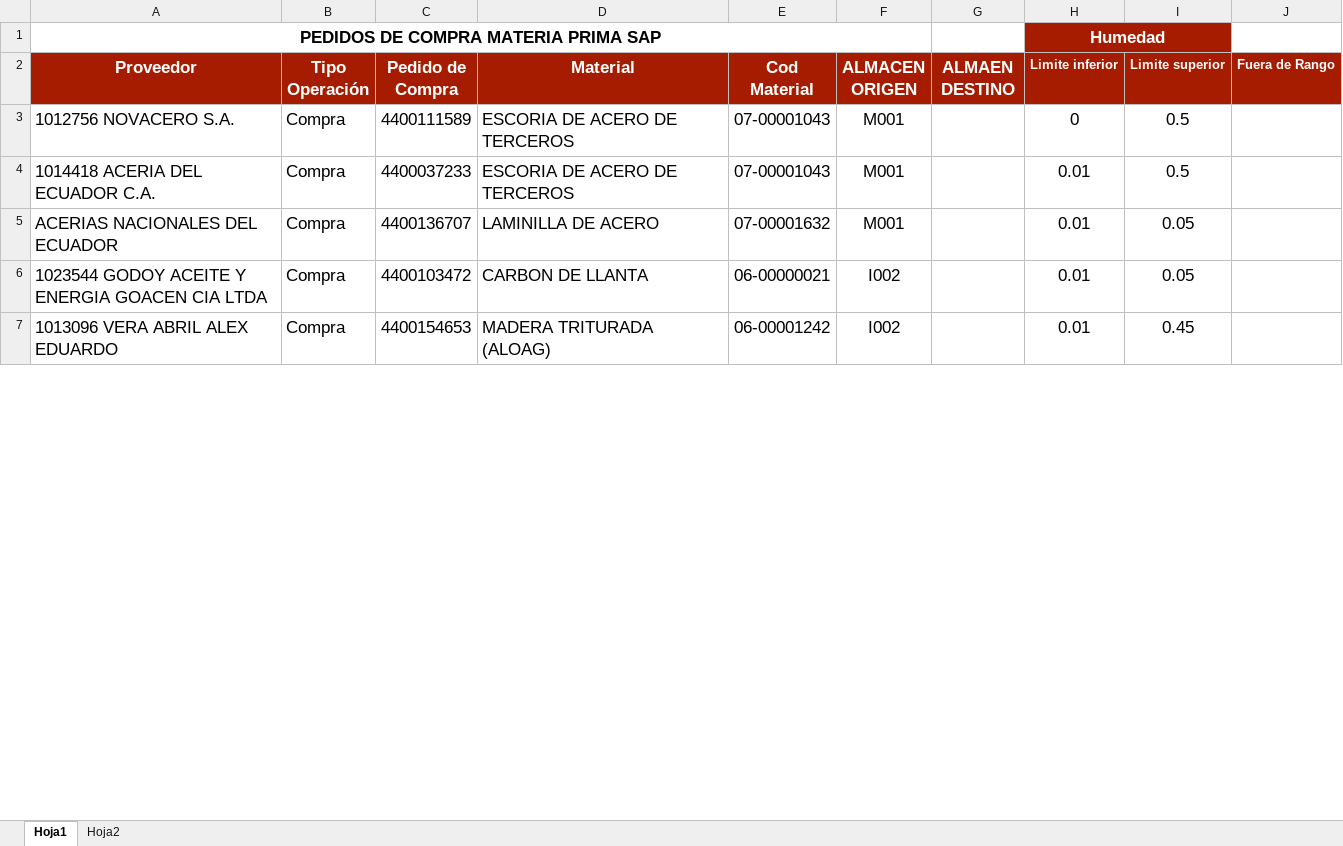
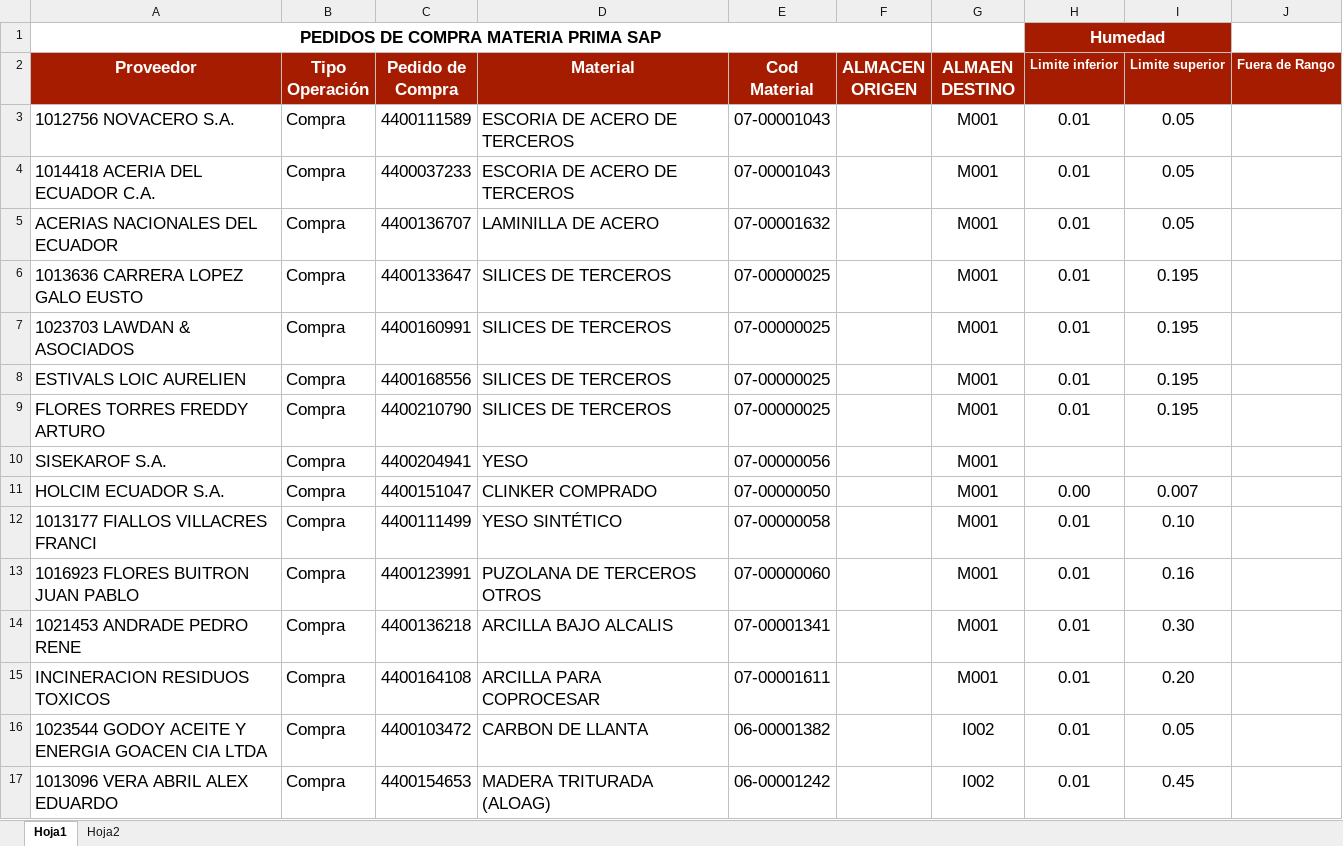
Before and after one commit to BenCruzSar95/UNACEMMAURO, an Excel workbook: Robot Facturación Materia Prima/Config/Descargas/Pedidos SAP.xlsx, sheet Hoja1, drawn as a sheet; only a part is shown; values as stored, in another font and other column widths than the file's, no borders; addresses are those after the commit; the diff covers the shown part only; the diff names each change by its address in the sheet, - before the commit and + after, or states it on an @@ line.

```diff
--- a/Robot Facturación Materia Prima/Config/Descargas/Pedidos SAP.xlsx (sheet Hoja1)
+++ b/Robot Facturación Materia Prima/Config/Descargas/Pedidos SAP.xlsx (sheet Hoja1)
-F3:F5 (ALMACEN ORIGEN): M001
+F3:F5 (ALMACEN ORIGEN): (empty)
-G3:G5 (ALMAEN DESTINO): (empty)
+G3:G5 (ALMAEN DESTINO): M001
-H3 (Limite inferior): 0
+H3 (Limite inferior): 0.01
-I3:I4 (Limite superior): 0.5
+I3:I4 (Limite superior): 0.05
+row 6: 1013636 CARRERA LOPEZ GALO EUSTO | Compra | 4400133647 | SILICES DE TERCEROS | 07-00000025 |  | M001 | 0.01 | 0.195
+row 7: 1023703 LAWDAN & ASOCIADOS | Compra | 4400160991 | SILICES DE TERCEROS | 07-00000025 |  | M001 | 0.01 | 0.195
+row 8: ESTIVALS LOIC AURELIEN | Compra | 4400168556 | SILICES DE TERCEROS | 07-00000025 |  | M001 | 0.01 | 0.195
+row 9: FLORES TORRES FREDDY ARTURO | Compra | 4400210790 | SILICES DE TERCEROS | 07-00000025 |  | M001 | 0.01 | 0.195
+row 10: SISEKAROF S.A. | Compra | 4400204941 | YESO | 07-00000056 |  | M001
+row 11: HOLCIM ECUADOR S.A. | Compra | 4400151047 | CLINKER COMPRADO | 07-00000050 |  | M001 | 0.00 | 0.007
+row 12: 1013177 FIALLOS VILLACRES FRANCI | Compra | 4400111499 | YESO SINTÉTICO | 07-00000058 |  | M001 | 0.01 | 0.10
+row 13: 1016923 FLORES BUITRON JUAN PABLO | Compra | 4400123991 | PUZOLANA DE TERCEROS OTROS | 07-00000060 |  | M001 | 0.01 | 0.16
+row 14: 1021453 ANDRADE PEDRO RENE | Compra | 4400136218 | ARCILLA BAJO ALCALIS | 07-00001341 |  | M001 | 0.01 | 0.30
+row 15: INCINERACION RESIDUOS TOXICOS | Compra | 4400164108 | ARCILLA PARA COPROCESAR | 07-00001611 |  | M001 | 0.01 | 0.20
-E16 (Cod Material): 06-00000021
+E16 (Cod Material): 06-00001382
-F16:F17 (ALMACEN ORIGEN): I002
+F16:F17 (ALMACEN ORIGEN): (empty)
-G16:G17 (ALMAEN DESTINO): (empty)
+G16:G17 (ALMAEN DESTINO): I002
```
Also changed, not shown: 5 added rows, 13 removed rows and 4 edited cells elsewhere in this sheet, Robot Facturación Cemento/Data/Dia_Ejecucion.xlsx, Robot Facturación Materia Prima/Config/Descargas/ZMM023.XLSX, 16 other files.
